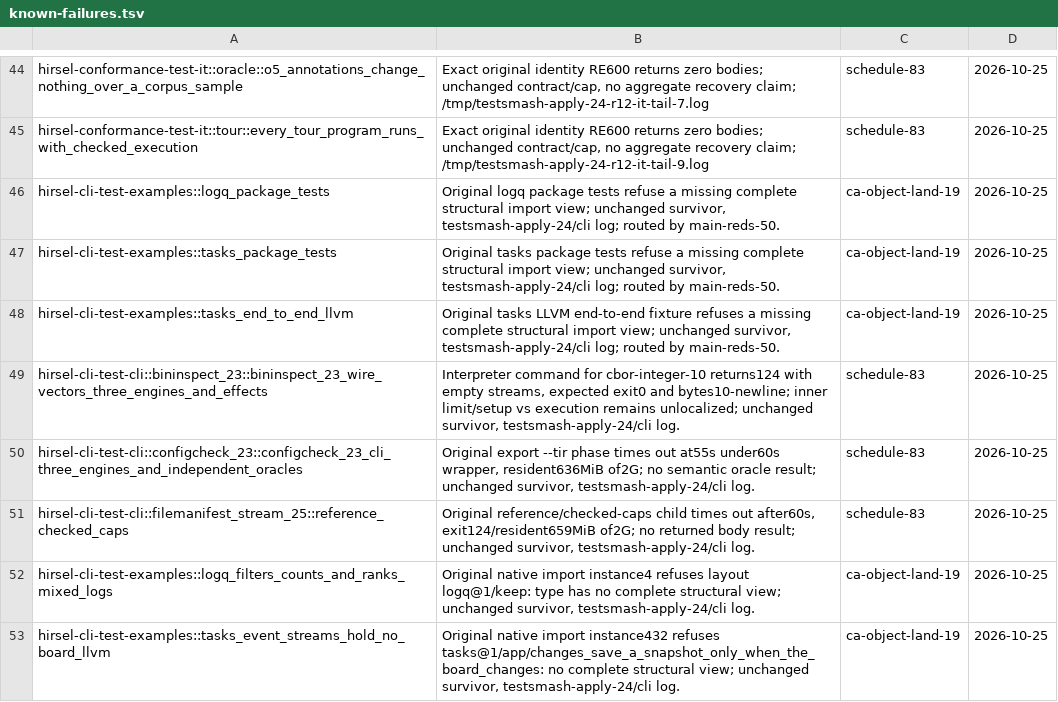
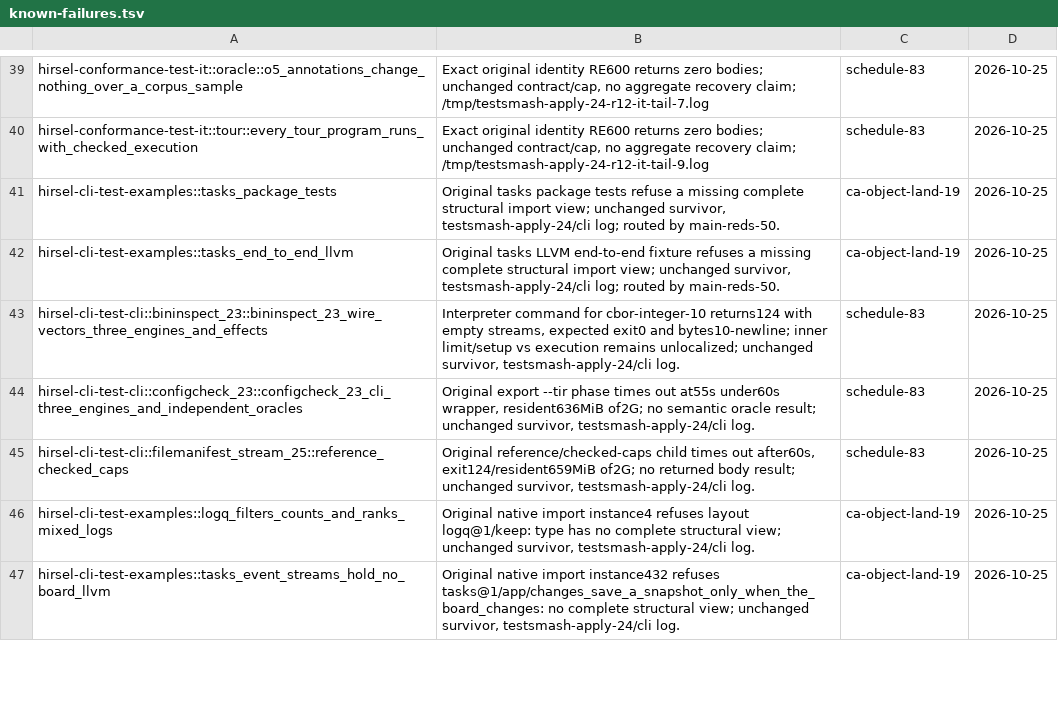
Before and after one commit to SamGalanakis/hirsel-lang, a TSV file: tools/known-failures.tsv, drawn as a sheet; only a part is shown, gaps mark what is left out; removed rows and columns are numbered as before the commit, all else as after; the diff covers the shown part only; the diff names each change by its address in the sheet, - before the commit and + after, or states it on an @@ line.

Commit message:
Clear six executed original rows and route cumulative driver deadlines to Schedule

```diff
--- a/tools/known-failures.tsv
+++ b/tools/known-failures.tsv
-row 46: hirsel-cli-test-examples::logq_package_tests | Original logq package tests refuse a missing complete structural import view; unchanged survivor, testsmash-apply-24/cli log; routed by main-reds-50. | ca-object-land-19 | 2026-10-25
```
Also changed, not shown: 3 added rows and 8 removed rows elsewhere in this file.
